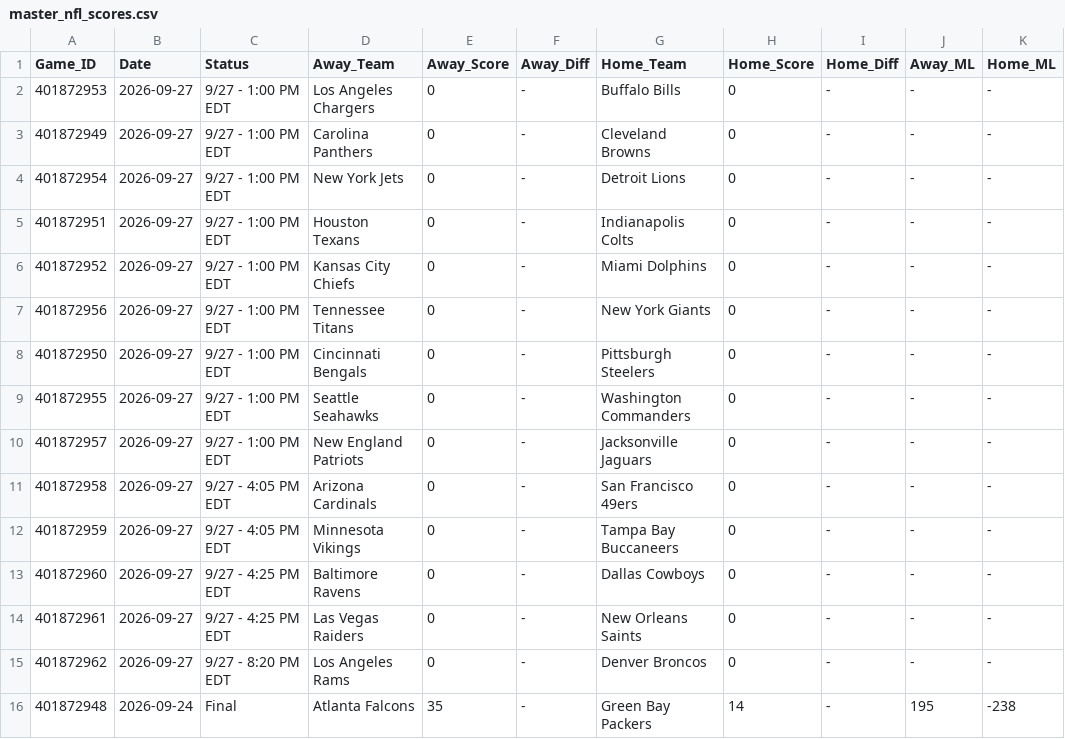
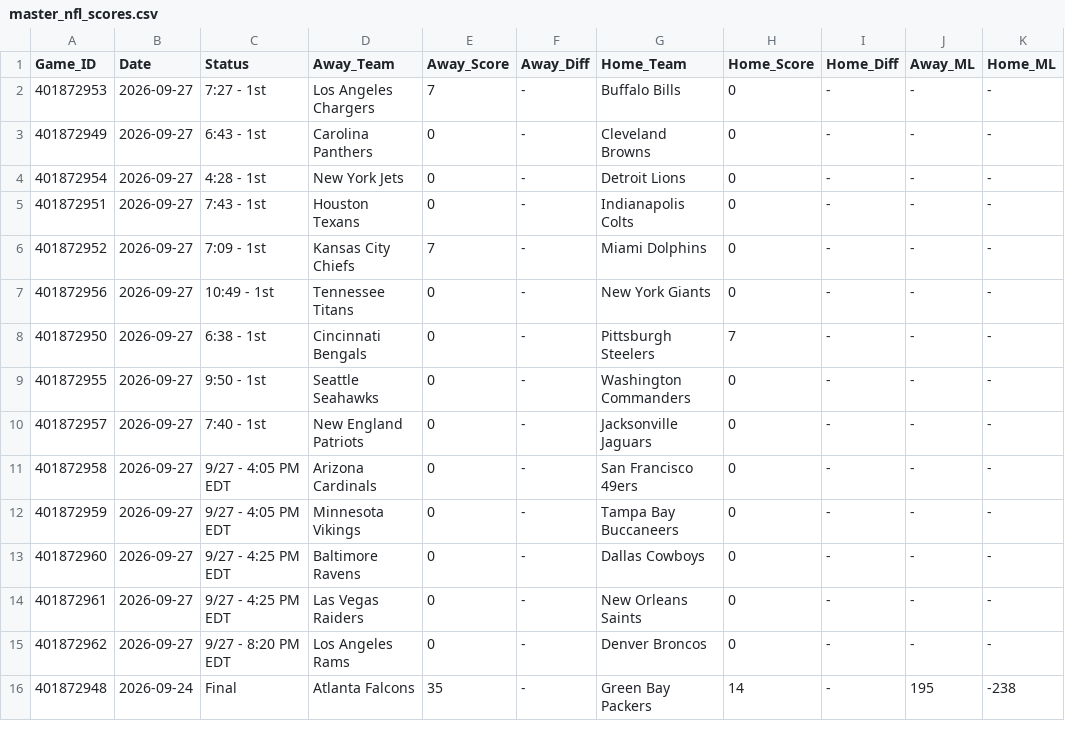
Before and after one commit to danreed001-droid/sport, a CSV file: data/raw/master_nfl_scores.csv, drawn as a sheet; only a part is shown; the diff names each change by its address in the sheet, - before the commit and + after, or states it on an @@ line.

```diff
--- a/data/raw/master_nfl_scores.csv
+++ b/data/raw/master_nfl_scores.csv
-C2 (Status): 9/27 - 1:00 PM EDT
+C2 (Status): 7:27 - 1st
-E2 (Away_Score): 0
+E2 (Away_Score): 7
-C3 (Status): 9/27 - 1:00 PM EDT
+C3 (Status): 6:43 - 1st
-C4 (Status): 9/27 - 1:00 PM EDT
+C4 (Status): 4:28 - 1st
-C5 (Status): 9/27 - 1:00 PM EDT
+C5 (Status): 7:43 - 1st
-C6 (Status): 9/27 - 1:00 PM EDT
+C6 (Status): 7:09 - 1st
-E6 (Away_Score): 0
+E6 (Away_Score): 7
-C7 (Status): 9/27 - 1:00 PM EDT
+C7 (Status): 10:49 - 1st
-C8 (Status): 9/27 - 1:00 PM EDT
+C8 (Status): 6:38 - 1st
-H8 (Home_Score): 0
+H8 (Home_Score): 7
-C9 (Status): 9/27 - 1:00 PM EDT
+C9 (Status): 9:50 - 1st
-C10 (Status): 9/27 - 1:00 PM EDT
+C10 (Status): 7:40 - 1st
```
Also changed, not shown: data/raw/master_mlb_scores.csv, 6 other files.
